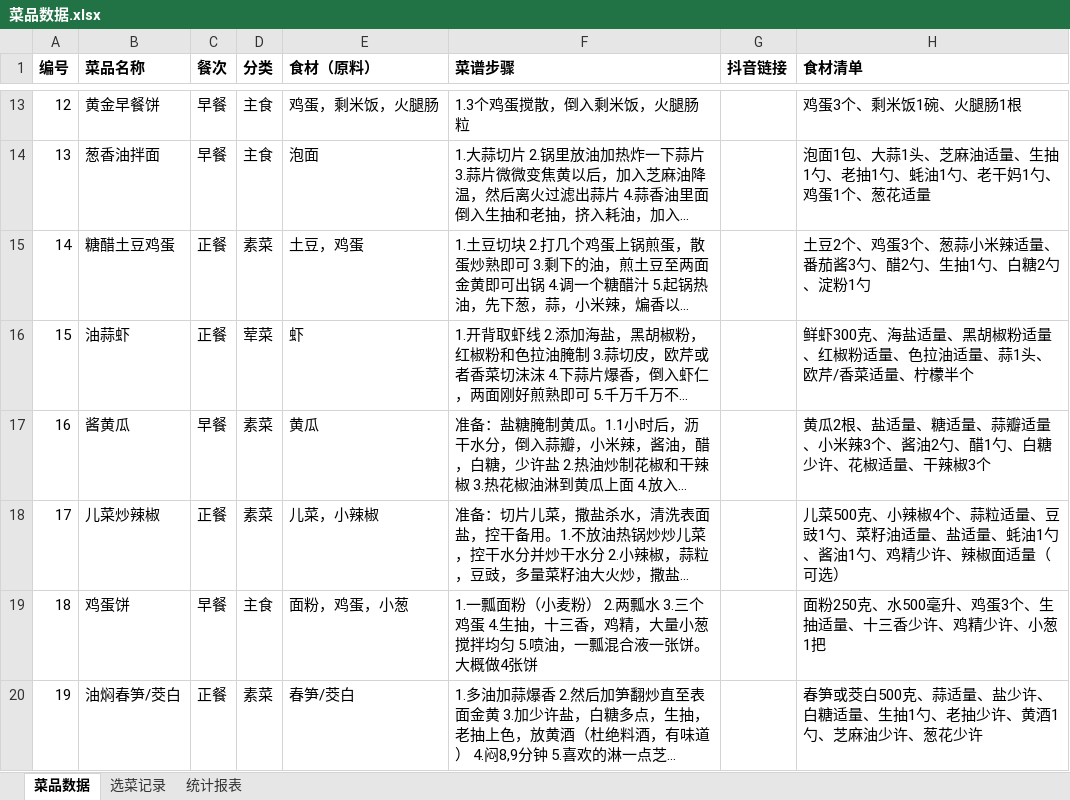
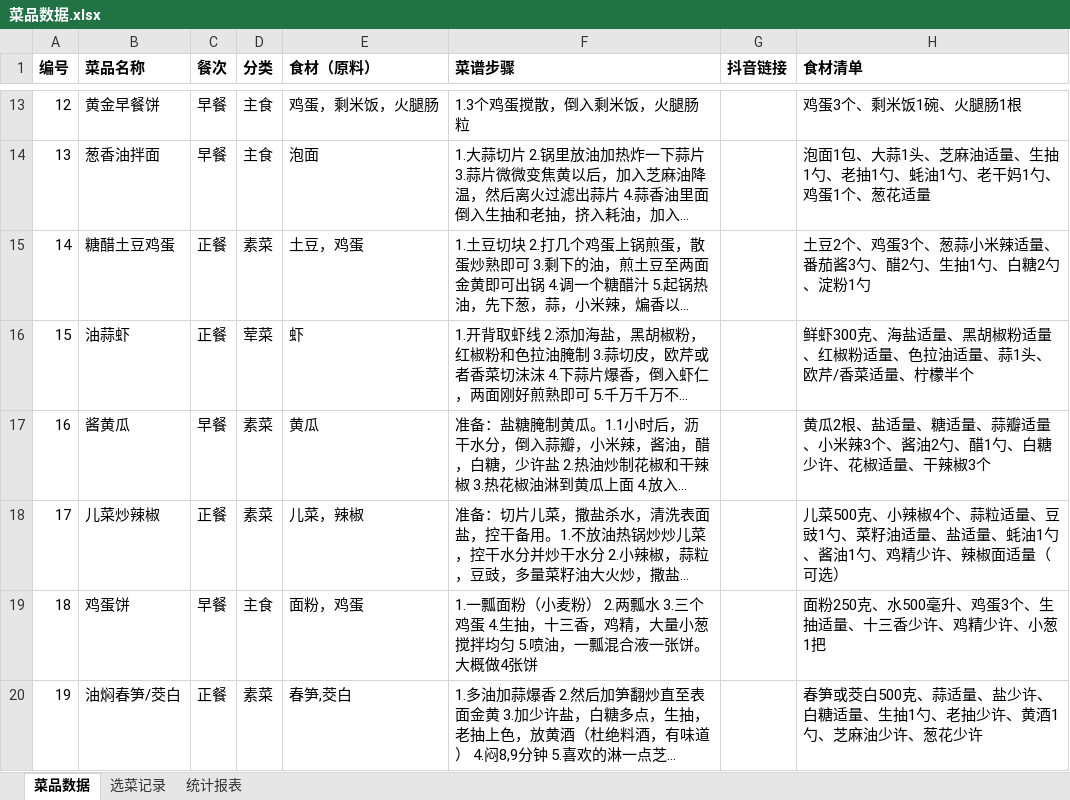
Before and after one commit to Echohuanggg/Dishes, an Excel workbook: 菜品数据.xlsx, sheet 菜品数据, drawn as a sheet; only a part is shown, gaps mark what is left out; long unchanged cells end in …; values as stored, in another font and other column widths than the file's, no borders; the diff covers the shown part only; the diff names each change by its address in the sheet, - before the commit and + after, or states it on an @@ line.

```diff
--- a/菜品数据.xlsx (sheet 菜品数据)
+++ b/菜品数据.xlsx (sheet 菜品数据)
-E18 (食材（原料）): 儿菜，小辣椒
+E18 (食材（原料）): 儿菜，辣椒
-E19 (食材（原料）): 面粉，鸡蛋，小葱
+E19 (食材（原料）): 面粉，鸡蛋
-E20 (食材（原料）): 春笋/茭白
+E20 (食材（原料）): 春笋,茭白
```
Also changed, not shown: 1 added row and 4 edited cells elsewhere in this sheet, sheet 统计报表, 1 other file.
